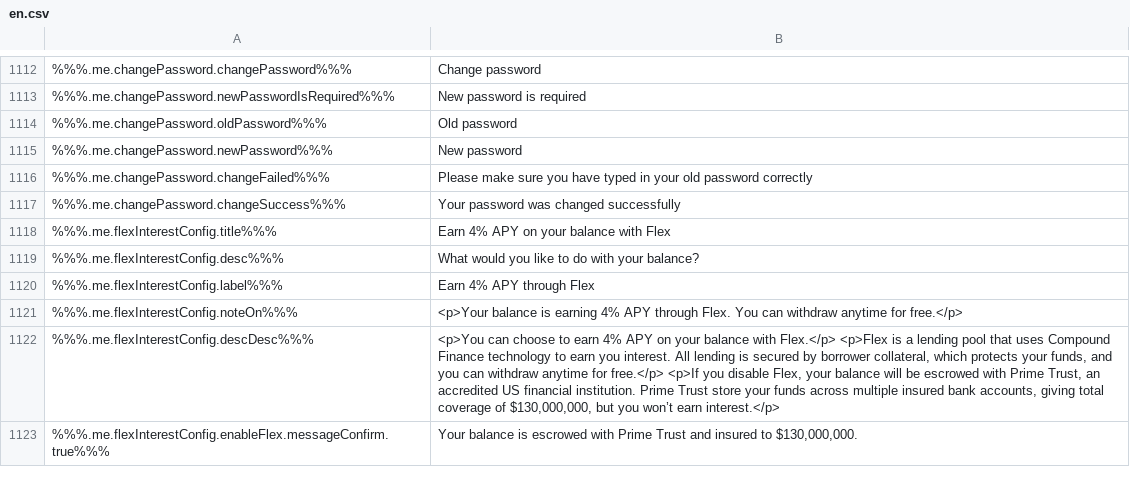
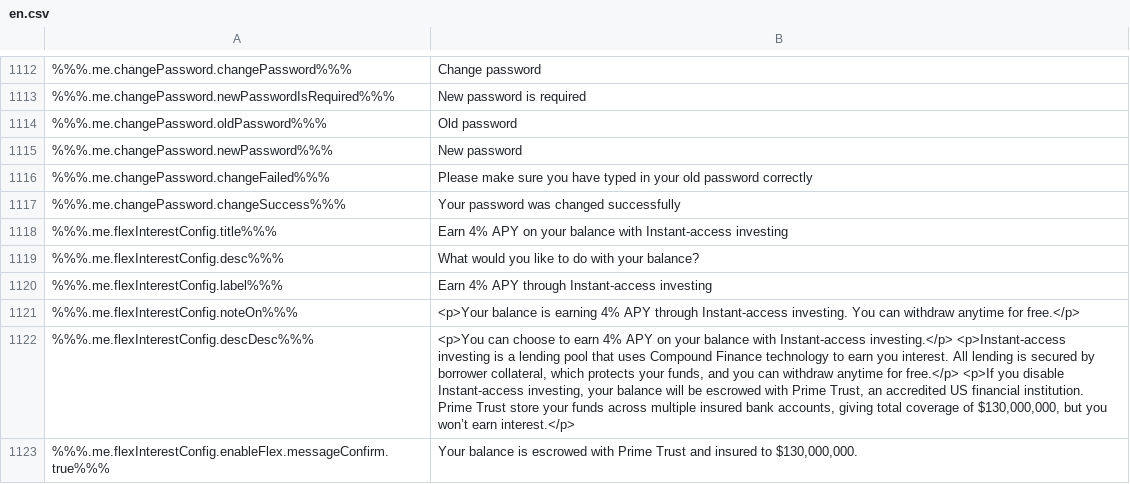
Before and after one commit to constant-money/constant-web-i18n, a CSV file: store/en.csv, drawn as a sheet; only a part is shown, gaps mark what is left out; the diff covers the shown part only; the diff names each change by its address in the sheet, - before the commit and + after, or states it on an @@ line.

```diff
--- a/store/en.csv
+++ b/store/en.csv
-B1118: …balance with Flex
+B1118: …balance with Instant-access investing
-B1120: Earn 4% APY through Flex
+B1120: Earn 4% APY through Instant-access investing
-B1121: …APY through Flex. You can…
+B1121: …APY through Instant-access investing. You can…
-B1122: …balance with Flex.</p> <p>Flex is a lending pool that uses Compound Finance technology to earn you interest. All lending is secured by borrower collateral, which protects your funds, and you can withdraw anytime for free.</p> <p>If you disable Flex, your balance…
+B1122: …balance with Instant-access investing.</p> <p>Instant-access investing is a lending pool that uses Compound Finance technology to earn you interest. All lending is secured by borrower collateral, which protects your funds, and you can withdraw anytime for free.</p> <p>If you disable Instant-access investing, your balance…
```
Also changed, not shown: 2 added rows, 3 removed rows and 49 edited cells elsewhere in this file, 2 other files.
